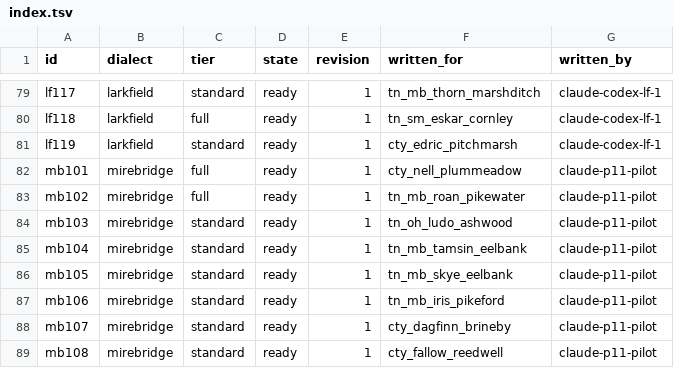
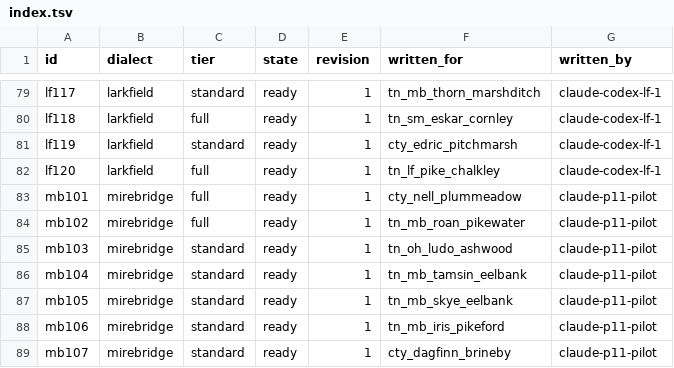
Before and after one commit to DocFoxHound/RATWMUD, a TSV file: Data/Talk/mantles-export/index.tsv, drawn as a sheet; only a part is shown, gaps mark what is left out; the shorter side is filled out with more unchanged rows; the diff names each change by its address in the sheet, - before the commit and + after, or states it on an @@ line.

Commit message:
Author Pike Chalkley mantle lines

```diff
--- a/Data/Talk/mantles-export/index.tsv
+++ b/Data/Talk/mantles-export/index.tsv
+row 82: lf120 | larkfield | full | ready | 1 | tn_lf_pike_chalkley | claude-codex-lf-1
```
Also changed, not shown: 1 other file.
